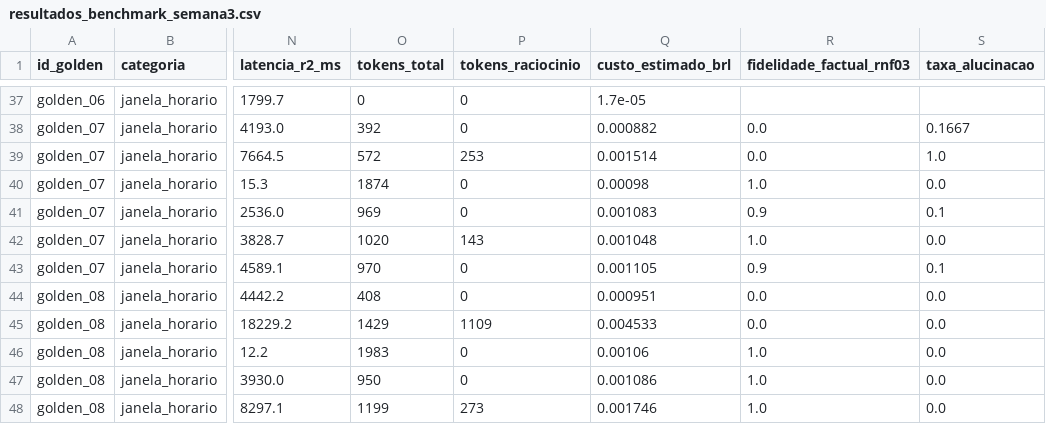
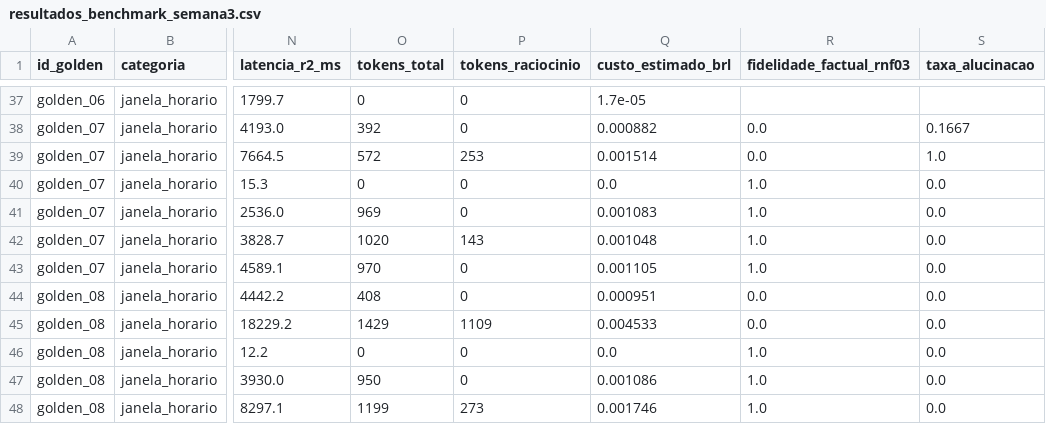
Before and after one commit to Residencia-IA-Challenge-2-Grupo-7/residencia-ia-g7-challenge2, a CSV file: data/resultados_benchmark_semana3.csv, drawn as a sheet; only a part is shown, gaps mark what is left out; the diff covers the shown part only; the diff names each change by its address in the sheet, - before the commit and + after, or states it on an @@ line.

Commit message:
fix(semana3): atende revisao do PR #61 (custo #3, juiz Modo B e variacao R1xR2)

```diff
--- a/data/resultados_benchmark_semana3.csv
+++ b/data/resultados_benchmark_semana3.csv
-O40 (tokens_total): 1874
+O40 (tokens_total): 0
-Q40 (custo_estimado_brl): 0.00098
+Q40 (custo_estimado_brl): 0.0
-R41 (fidelidade_factual_rnf03): 0.9
+R41 (fidelidade_factual_rnf03): 1.0
-S41 (taxa_alucinacao): 0.1
+S41 (taxa_alucinacao): 0.0
-R43 (fidelidade_factual_rnf03): 0.9
+R43 (fidelidade_factual_rnf03): 1.0
-S43 (taxa_alucinacao): 0.1
+S43 (taxa_alucinacao): 0.0
-O46 (tokens_total): 1983
+O46 (tokens_total): 0
-Q46 (custo_estimado_brl): 0.00106
+Q46 (custo_estimado_brl): 0.0
```
Also changed, not shown: 101 edited cells elsewhere in this file, 8 other files.
